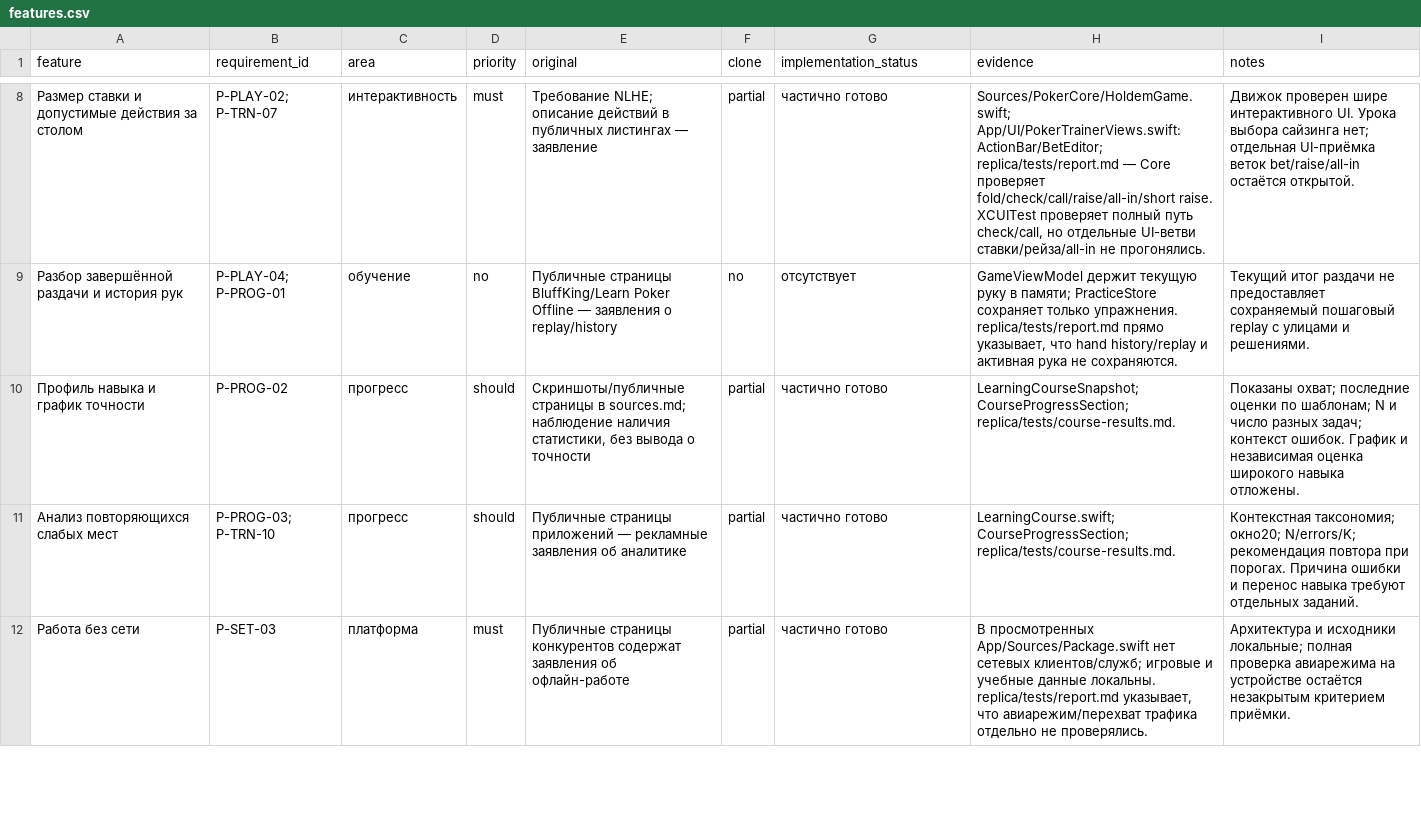
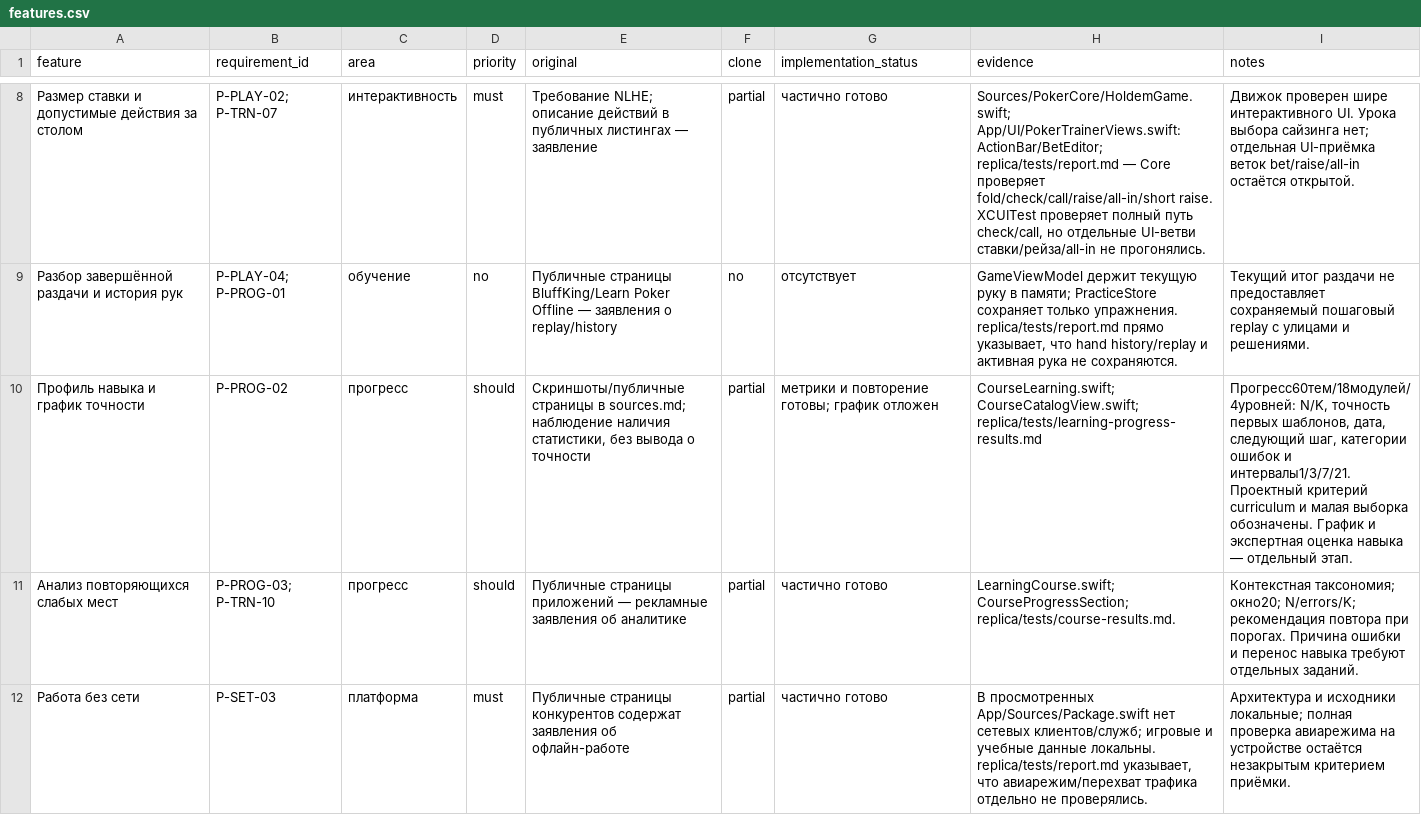
Before and after one commit to kr1ny77/Riverframe-Poker, a CSV file: replica/research/features.csv, drawn as a sheet; only a part is shown, gaps mark what is left out; the diff covers the shown part only.

Commit message:
Connect course progress, diagnostics and spaced review
Preserve schemas 1-6 while writing atomic schema 7 diagnostics. Add scoped first-template metrics and deterministic 1/3/7/21-day reviews, with persistence and UI regressions. Fix LP-001 and LP-002.

```diff
--- a/replica/research/features.csv
+++ b/replica/research/features.csv
@@ -9,3 +9,3 @@ feature,requirement_id,area,priority,original,clone,implementation_status,eviden
 Разбор завершённой раздачи и история рук,P-PLAY-04; P-PROG-01,обучение,no,Публичные страницы BluffKing/Learn Poker Offline — заявления о replay/history,no,отсутствует,"GameViewModel держит текущую руку в памяти; PracticeStore сохраняет только упражнения. replica/tests/report.md прямо указывает, что hand history/replay и активная рука не сохраняются.",Текущий итог раздачи не предоставляет сохраняемый пошаговый replay с улицами и решениями.
-Профиль навыка и график точности,P-PROG-02,прогресс,should,"Скриншоты/публичные страницы в sources.md; наблюдение наличия статистики, без вывода о точности",partial,частично готово,LearningCourseSnapshot; CourseProgressSection; replica/tests/course-results.md.,Показаны охват; последние оценки по шаблонам; N и число разных задач; контекст ошибок. График и независимая оценка широкого навыка отложены.
+Профиль навыка и график точности,P-PROG-02,прогресс,should,"Скриншоты/публичные страницы в sources.md; наблюдение наличия статистики, без вывода о точности",partial,метрики и повторение готовы; график отложен,CourseLearning.swift; CourseCatalogView.swift; replica/tests/learning-progress-results.md,"Прогресс60тем/18модулей/4уровней: N/K, точность первых шаблонов, дата, следующий шаг, категории ошибок и интервалы1/3/7/21. Проектный критерий curriculum и малая выборка обозначены. График и экспертная оценка навыка — отдельный этап."
 Анализ повторяющихся слабых мест,P-PROG-03; P-TRN-10,прогресс,should,Публичные страницы приложений — рекламные заявления об аналитике,partial,частично готово,LearningCourse.swift; CourseProgressSection; replica/tests/course-results.md.,Контекстная таксономия; окно20; N/errors/K; рекомендация повтора при порогах. Причина ошибки и перенос навыка требуют отдельных заданий.
```
Also changed, not shown: 2 edited cells elsewhere in this file, 51 other files.
